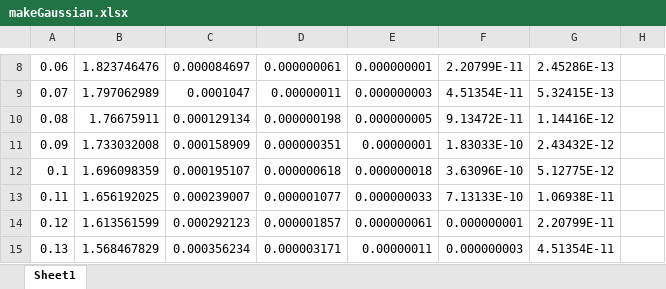
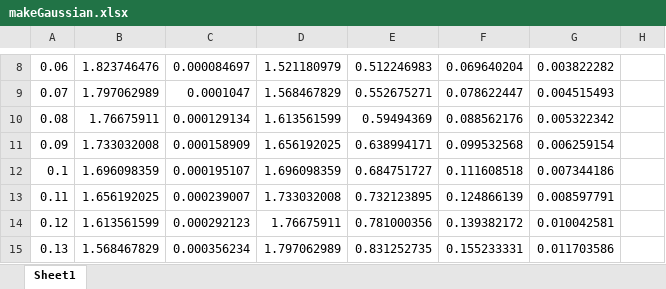
Before and after one commit to onikUone/JFML_2019, an Excel workbook: DataSets/makeGaussian.xlsx, sheet Sheet1, drawn as a sheet; only a part is shown, gaps mark what is left out; values as stored, in another font and other column widths than the file's, no borders; charts and pictures not drawn; the diff covers the shown part only; the diff names each change by its address in the sheet, - before the commit and + after, or states it on an @@ line.

```diff
--- a/DataSets/makeGaussian.xlsx (sheet Sheet1)
+++ b/DataSets/makeGaussian.xlsx (sheet Sheet1)
-D8: 0.000000061
+D8: 1.521180979
-E8: 0.000000001
+E8: 0.512246983
-F8: 2.20799E-11
+F8: 0.069640204
-G8: 2.45286E-13
+G8: 0.003822282
-D9: 0.00000011
+D9: 1.568467829
-E9: 0.000000003
+E9: 0.552675271
-F9: 4.51354E-11
+F9: 0.078622447
-G9: 5.32415E-13
+G9: 0.004515493
-D10: 0.000000198
+D10: 1.613561599
-E10: 0.000000005
+E10: 0.59494369
-F10: 9.13472E-11
+F10: 0.088562176
-G10: 1.14416E-12
+G10: 0.005322342
-D11: 0.000000351
+D11: 1.656192025
-E11: 0.00000001
+E11: 0.638994171
-F11: 1.83033E-10
+F11: 0.099532568
-G11: 2.43432E-12
+G11: 0.006259154
-D12: 0.000000618
+D12: 1.696098359
-E12: 0.000000018
+E12: 0.684751727
-F12: 3.63096E-10
+F12: 0.111608518
-G12: 5.12775E-12
+G12: 0.007344186
-D13: 0.000001077
+D13: 1.733032008
-E13: 0.000000033
+E13: 0.732123895
-F13: 7.13133E-10
+F13: 0.124866139
-G13: 1.06938E-11
+G13: 0.008597791
-D14: 0.000001857
+D14: 1.76675911
-E14: 0.000000061
+E14: 0.781000356
-F14: 0.000000001
+F14: 0.139382172
-G14: 2.20799E-11
+G14: 0.010042581
-D15: 0.000003171
+D15: 1.797062989
-E15: 0.00000011
+E15: 0.831252735
-F15: 0.000000003
+F15: 0.155233331
-G15: 4.51354E-11
+G15: 0.011703586
```
Also changed, not shown: 380 edited cells elsewhere in this sheet, charts or pictures, 17 other files.
